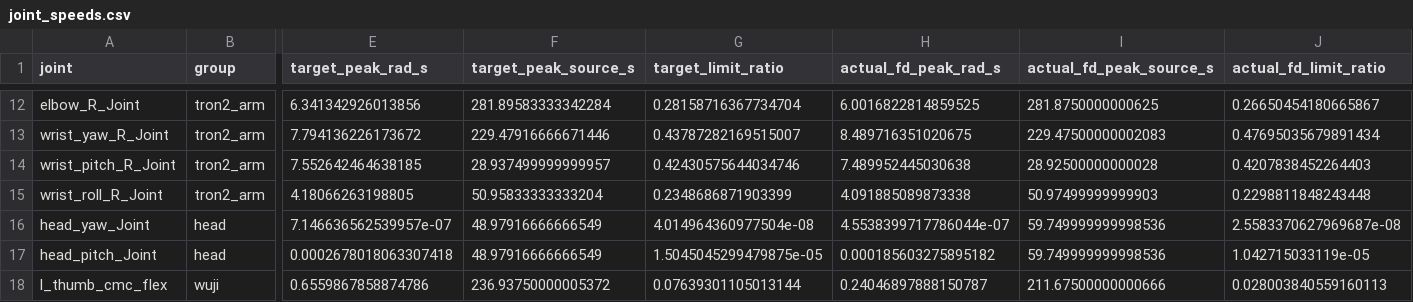
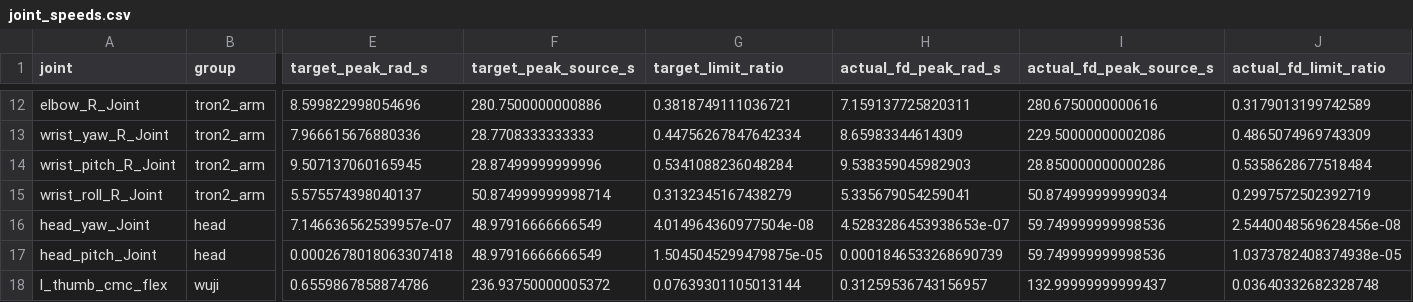
Before and after one commit to zengxiong111/tron2-wuji-bag-replay, a CSV file: evidence/target_motor_limits/joint_speeds.csv, drawn as a sheet; only a part is shown, gaps mark what is left out; the diff covers the shown part only; the diff names each change by its address in the sheet, - before the commit and + after, or states it on an @@ line.

```diff
--- a/evidence/target_motor_limits/joint_speeds.csv
+++ b/evidence/target_motor_limits/joint_speeds.csv
-E12 (target_peak_rad_s): 6.341342926013856
+E12 (target_peak_rad_s): 8.599822998054696
-F12 (target_peak_source_s): 281.89583333342284
+F12 (target_peak_source_s): 280.7500000000886
-G12 (target_limit_ratio): 0.28158716367734704
+G12 (target_limit_ratio): 0.3818749111036721
-H12 (actual_fd_peak_rad_s): 6.0016822814859525
+H12 (actual_fd_peak_rad_s): 7.159137725820311
-I12 (actual_fd_peak_source_s): 281.8750000000625
+I12 (actual_fd_peak_source_s): 280.6750000000616
-J12 (actual_fd_limit_ratio): 0.26650454180665867
+J12 (actual_fd_limit_ratio): 0.3179013199742589
-E13 (target_peak_rad_s): 7.794136226173672
+E13 (target_peak_rad_s): 7.966615676880336
-F13 (target_peak_source_s): 229.47916666671446
+F13 (target_peak_source_s): 28.7708333333333
-G13 (target_limit_ratio): 0.43787282169515007
+G13 (target_limit_ratio): 0.44756267847642334
-H13 (actual_fd_peak_rad_s): 8.489716351020675
+H13 (actual_fd_peak_rad_s): 8.65983344614309
-I13 (actual_fd_peak_source_s): 229.47500000002083
+I13 (actual_fd_peak_source_s): 229.50000000002086
-J13 (actual_fd_limit_ratio): 0.47695035679891434
+J13 (actual_fd_limit_ratio): 0.4865074969743309
-E14 (target_peak_rad_s): 7.552642464638185
+E14 (target_peak_rad_s): 9.507137060165945
-F14 (target_peak_source_s): 28.937499999999957
+F14 (target_peak_source_s): 28.87499999999996
-G14 (target_limit_ratio): 0.42430575644034746
+G14 (target_limit_ratio): 0.5341088236048284
-H14 (actual_fd_peak_rad_s): 7.489952445030638
+H14 (actual_fd_peak_rad_s): 9.538359045982903
-I14 (actual_fd_peak_source_s): 28.92500000000028
+I14 (actual_fd_peak_source_s): 28.850000000000286
-J14 (actual_fd_limit_ratio): 0.4207838452264403
+J14 (actual_fd_limit_ratio): 0.5358628677518484
-E15 (target_peak_rad_s): 4.18066263198805
+E15 (target_peak_rad_s): 5.575574398040137
-F15 (target_peak_source_s): 50.95833333333204
+F15 (target_peak_source_s): 50.874999999998714
-G15 (target_limit_ratio): 0.2348686871903399
+G15 (target_limit_ratio): 0.3132345167438279
-H15 (actual_fd_peak_rad_s): 4.091885089873338
+H15 (actual_fd_peak_rad_s): 5.335679054259041
-I15 (actual_fd_peak_source_s): 50.97499999999903
+I15 (actual_fd_peak_source_s): 50.874999999999034
-J15 (actual_fd_limit_ratio): 0.2298811848243448
+J15 (actual_fd_limit_ratio): 0.2997572502392719
-H16 (actual_fd_peak_rad_s): 4.5538399717786044e-07
+H16 (actual_fd_peak_rad_s): 4.5283286453938653e-07
-J16 (actual_fd_limit_ratio): 2.5583370627969687e-08
+J16 (actual_fd_limit_ratio): 2.5440048569628456e-08
-H17 (actual_fd_peak_rad_s): 0.000185603275895182
+H17 (actual_fd_peak_rad_s): 0.0001846533268690739
-J17 (actual_fd_limit_ratio): 1.042715033119e-05
+J17 (actual_fd_limit_ratio): 1.0373782408374938e-05
-H18 (actual_fd_peak_rad_s): 0.24046897888150787
+H18 (actual_fd_peak_rad_s): 0.31259536743156957
-I18 (actual_fd_peak_source_s): 211.67500000000666
+I18 (actual_fd_peak_source_s): 132.99999999999437
-J18 (actual_fd_limit_ratio): 0.028003840559160113
+J18 (actual_fd_limit_ratio): 0.03640332682328748
```
Also changed, not shown: 153 edited cells elsewhere in this file, evidence/motor_limits/joint_limits.csv, 28 other files.
